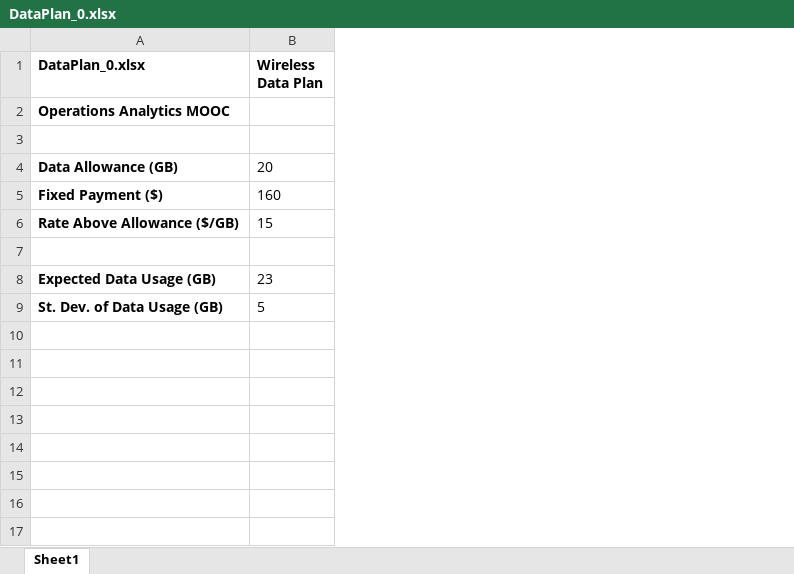
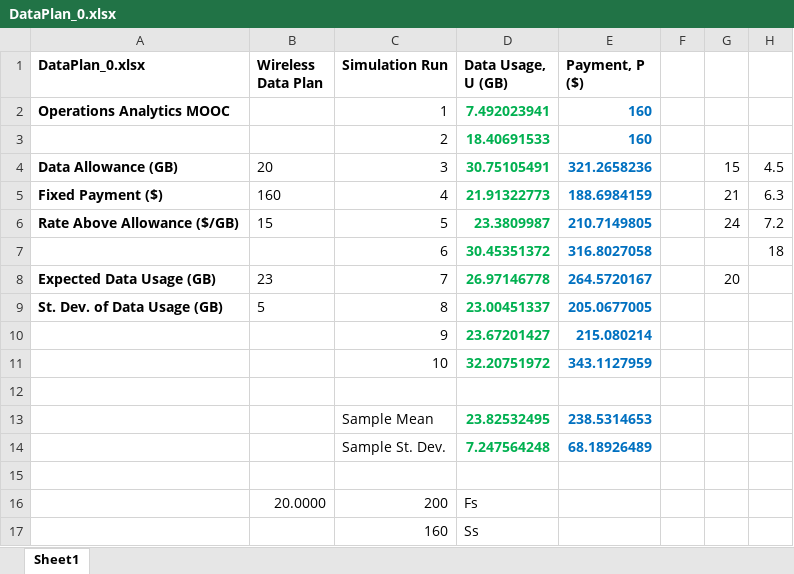
Before and after one commit to calzoom/Operations-Analytics, an Excel workbook: Predictive Analytics - Risk and Evaluation of Alternatives/DataPlan_0.xlsx, sheet Sheet1, drawn as a sheet; values as stored, in another font and other column widths than the file's, no borders; the diff names each change by its address in the sheet, - before the commit and + after, or states it on an @@ line.

```diff
--- a/Predictive Analytics - Risk and Evaluation of Alternatives/DataPlan_0.xlsx (sheet Sheet1)
+++ b/Predictive Analytics - Risk and Evaluation of Alternatives/DataPlan_0.xlsx (sheet Sheet1)
+column C (Simulation Run), rows 2-9: 1 | 2 | 3 | 4 | 5 | 6 | 7 | 8
+column D (Data Usage, U (GB)), rows 2-9: 7.492023941 | 18.40691533 | 30.75105491 | 21.91322773 | 23.3809987 | 30.45351372 | 26.97146778 | 23.00451337
+column E (Payment, P ($)), rows 2-9: 160 | 160 | 321.2658236 | 188.6984159 | 210.7149805 | 316.8027058 | 264.5720167 | 205.0677005
+column F, empty
+column G, rows 4-8: 15 | 21 | 24 |  | 20
+column H, rows 4-7: 4.5 | 6.3 | 7.2 | 18
-row 3: (empty)
+row 3:  |  | 2 | 18.40691533 | 160
-row 7: (empty)
+row 7:  |  | 6 | 30.45351372 | 316.8027058 |  |  | 18
+row 10:  |  | 9 | 23.67201427 | 215.080214
+row 11:  |  | 10 | 32.20751972 | 343.1127959
+row 12: (empty)
+row 13:  |  | Sample Mean | 23.82532495 | 238.5314653
+row 14:  |  | Sample St. Dev. | 7.247564248 | 68.18926489
+row 15: (empty)
+row 16:  | 20.0000 | 200 | Fs
+row 17:  |  | 160 | Ss
```
Also changed, not shown: Predictive Analytics - Risk and Evaluation of Alternatives/BG.xlsx, Predictive Analytics - Risk and Evaluation of Alternatives/DataPlan1000.xlsx, 3 other files.
